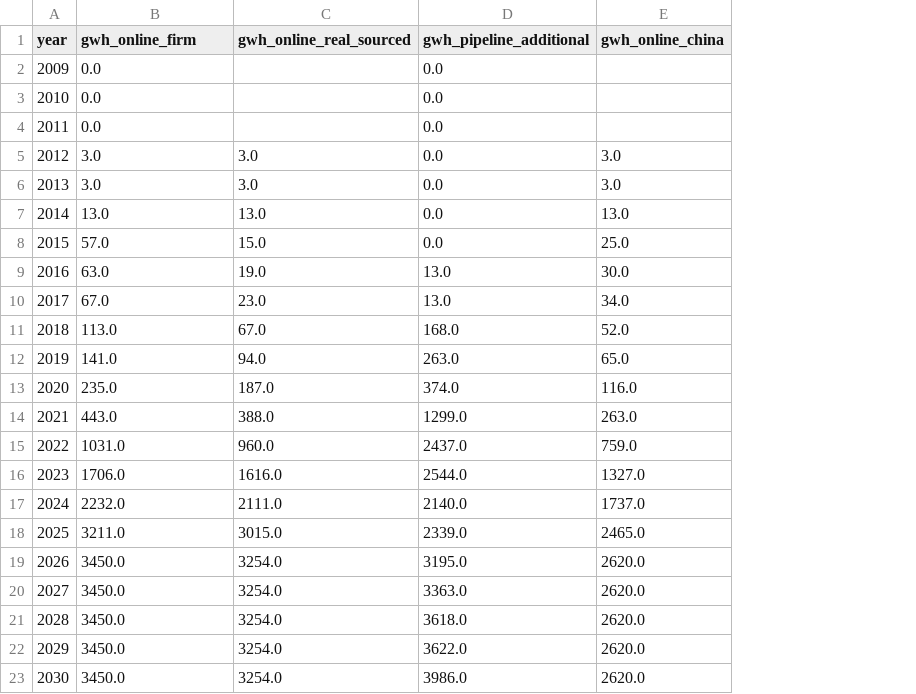
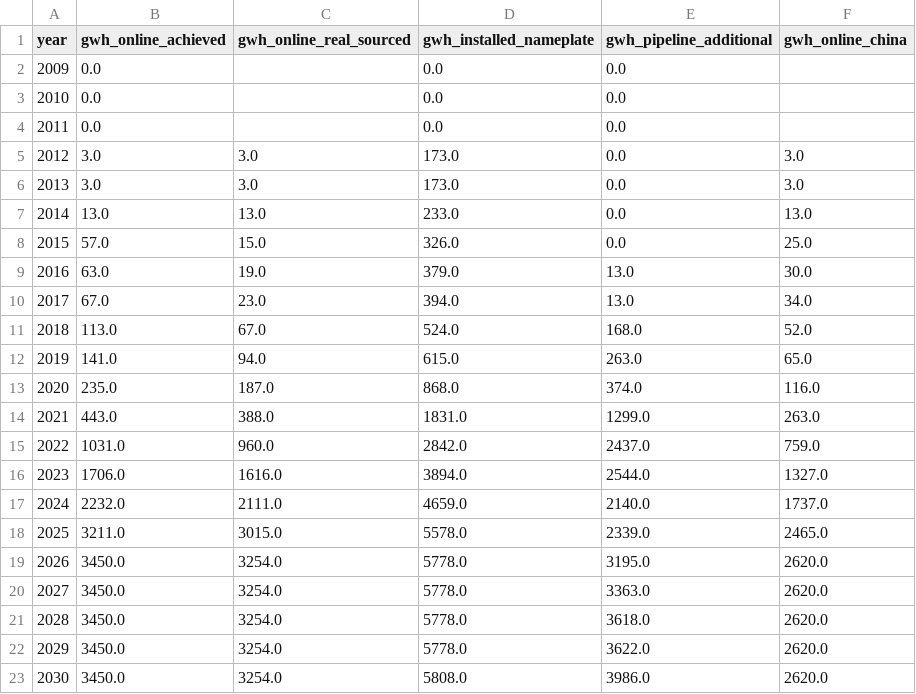
Before and after one commit to dmw24/BatteryFactory, a CSV file: capacity_by_year.csv, drawn as a sheet; the diff names each change by its address in the sheet, - before the commit and + after, or states it on an @@ line.

```diff
--- a/capacity_by_year.csv
+++ b/capacity_by_year.csv
+column D (gwh_installed_nameplate), rows 2-23: 0.0 | 0.0 | 0.0 | 173.0 | 173.0 | 233.0 | 326.0 | 379.0 | 394.0 | 524.0 | 615.0 | 868.0 | 1831.0 | 2842.0 | 3894.0 | 4659.0 | 5578.0 | 5778.0 | 5778.0 | 5778.0 | 5778.0 | 5808.0
-B1: gwh_online_firm
+B1: gwh_online_achieved
```
Also changed, not shown: 1 other file.
